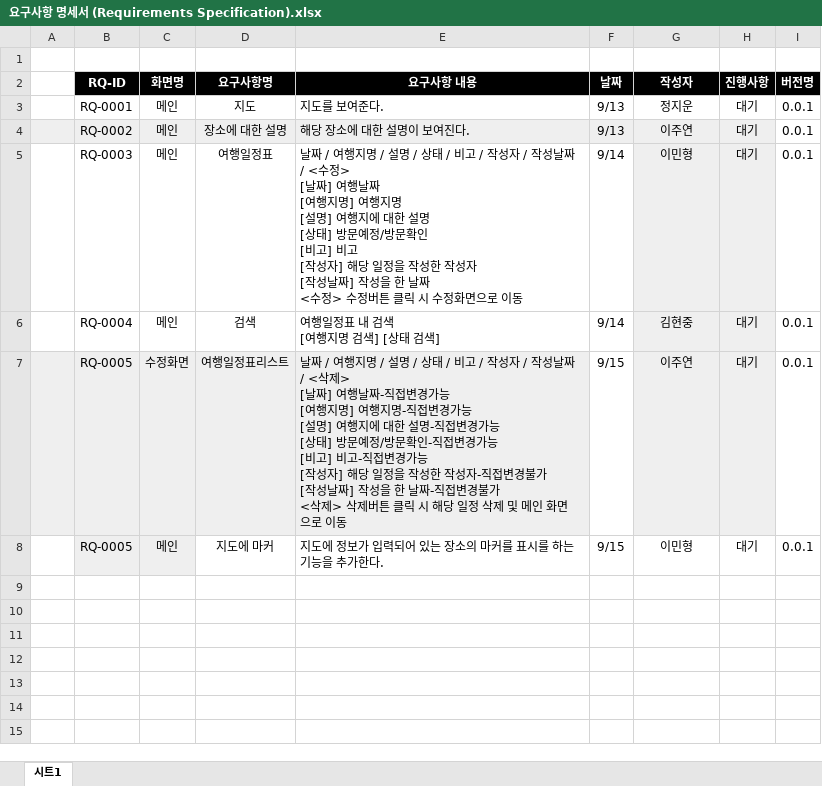
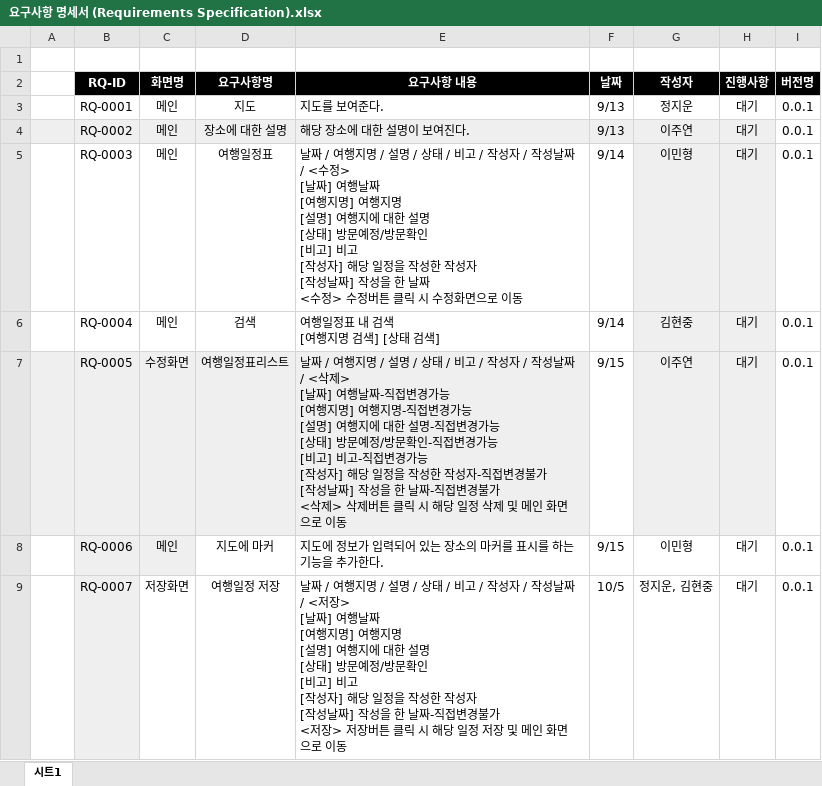
Before and after one commit to juyeeeeon/YC-Tech-Academy-TeamProject, an Excel workbook: 팀프로젝트/요구사항 명세서 (Requirements Specification).xlsx, sheet 시트1, drawn as a sheet; values as stored, in another font and other column widths than the file's, no borders; ↵ is a line break in a cell; the diff names each change by its address in the sheet, - before the commit and + after, or states it on an @@ line.

Commit message:
팀프로젝트 문서 수정 및 API 설계 추가

```diff
--- a/팀프로젝트/요구사항 명세서 (Requirements Specification).xlsx (sheet 시트1)
+++ b/팀프로젝트/요구사항 명세서 (Requirements Specification).xlsx (sheet 시트1)
-B8 (RQ-ID): RQ-0005
+B8 (RQ-ID): RQ-0006
+row 9:  | RQ-0007 | 저장화면 | 여행일정 저장 | 날짜 / 여행지명 / 설명 / 상태 / 비고 / 작성자 / 작성날짜 / <저장> ↵ [날짜] 여행날짜 ↵ [여행지명] 여행지명 ↵ [설명] 여행지에 대한 설명 ↵ [상태] 방문예정/방문확인 ↵ [비고] 비고 ↵ [작성자] 해당 일정을 작성한 작성자 ↵ [작성날짜] 작성을 한 날짜-직접변경불가 ↵ <저장> 저장버튼 클릭 시 해당 일정 저장 및 메인 화면으로 이동 | 10/5 | 정지운, 김현중 | 대기 | 0.0.1
```
Also changed, not shown: 2 other files.
